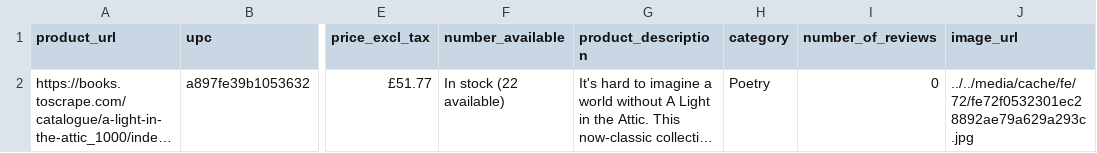
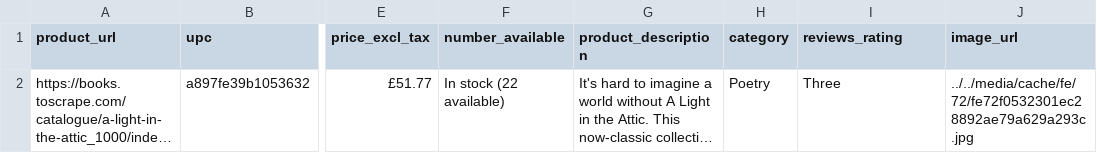
Before and after one commit to CharkaouiSalwa/openclassroom_projet2, a CSV file: csv/one_book.csv, drawn as a sheet; only a part is shown, gaps mark what is left out; long unchanged cells end in …; the diff names each change by its address in the sheet, - before the commit and + after, or states it on an @@ line.

Commit message:
update script1 number_of_reviews add in script2 code to get books from all pages

```diff
--- a/csv/one_book.csv
+++ b/csv/one_book.csv
-I1: number_of_reviews
+I1: reviews_rating
-I2 (reviews_rating): 0
+I2 (reviews_rating): Three
```
Also changed, not shown: 3 other files.
